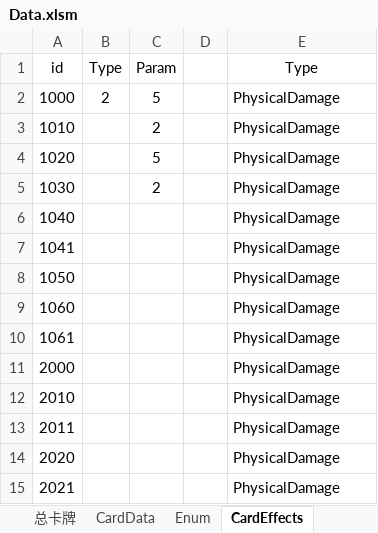
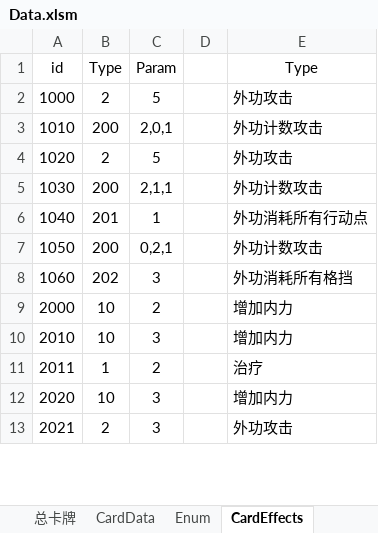
Before and after one commit to dqtoy/CardGame_TheTalesOfImmortal, an Excel workbook: Design/Data.xlsm, sheet CardEffects, drawn as a sheet; only a part is shown; values as stored, in another font and other column widths than the file's, no borders; charts and pictures not drawn; removed rows and columns are numbered as before the commit, all else as after; the diff covers the shown part only; the diff names each change by its address in the sheet, - before the commit and + after, or states it on an @@ line.

```diff
--- a/Design/Data.xlsm (sheet CardEffects)
+++ b/Design/Data.xlsm (sheet CardEffects)
-E2: PhysicalDamage
+E2: 外功攻击
-B3: (empty)
+B3: 200
-C3: 2
+C3: 2,0,1
-E3: PhysicalDamage
+E3: 外功计数攻击
-B4: (empty)
+B4: 2
-E4: PhysicalDamage
+E4: 外功攻击
-B5: (empty)
+B5: 200
-C5: 2
+C5: 2,1,1
-E5: PhysicalDamage
+E5: 外功计数攻击
-B6: (empty)
+B6: 201
-C6: (empty)
+C6: 1
-E6: PhysicalDamage
+E6: 外功消耗所有行动点
-row 7: 1041 |  |  |  | PhysicalDamage
-B7: (empty)
+B7: 200
-C7: (empty)
+C7: 0,2,1
-E7: PhysicalDamage
+E7: 外功计数攻击
-B8: (empty)
+B8: 202
-C8: (empty)
+C8: 3
-E8: PhysicalDamage
+E8: 外功消耗所有格挡
-row 10: 1061 |  |  |  | PhysicalDamage
-B9:B10: (empty)
+B9:B10: 10
-C9: (empty)
+C9: 2
-E9:E10: PhysicalDamage
+E9:E10: 增加内力
-C10: (empty)
+C10: 3
-B11: (empty)
+B11: 1
-C11: (empty)
+C11: 2
-E11: PhysicalDamage
+E11: 治疗
-B12: (empty)
+B12: 10
-C12:C13: (empty)
+C12:C13: 3
-E12: PhysicalDamage
+E12: 增加内力
-B13: (empty)
+B13: 2
-E13: PhysicalDamage
+E13: 外功攻击
```
Also changed, not shown: 57 edited cells elsewhere in this sheet, sheet Enum, sheet CardData, 26 other files.
